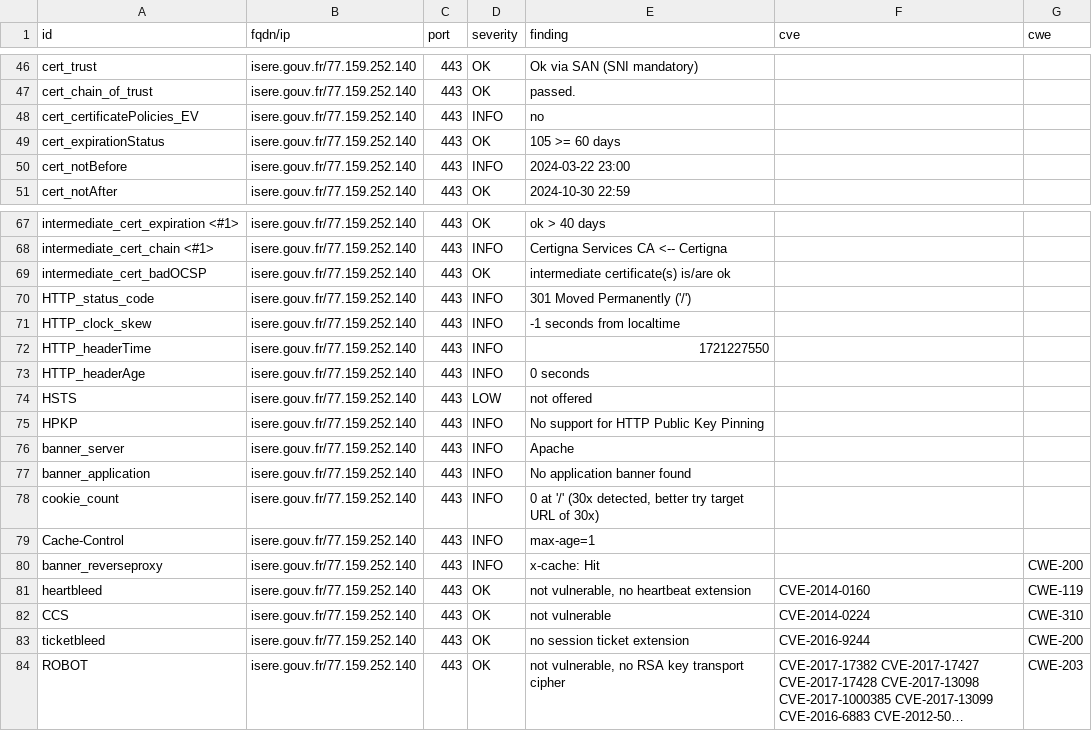
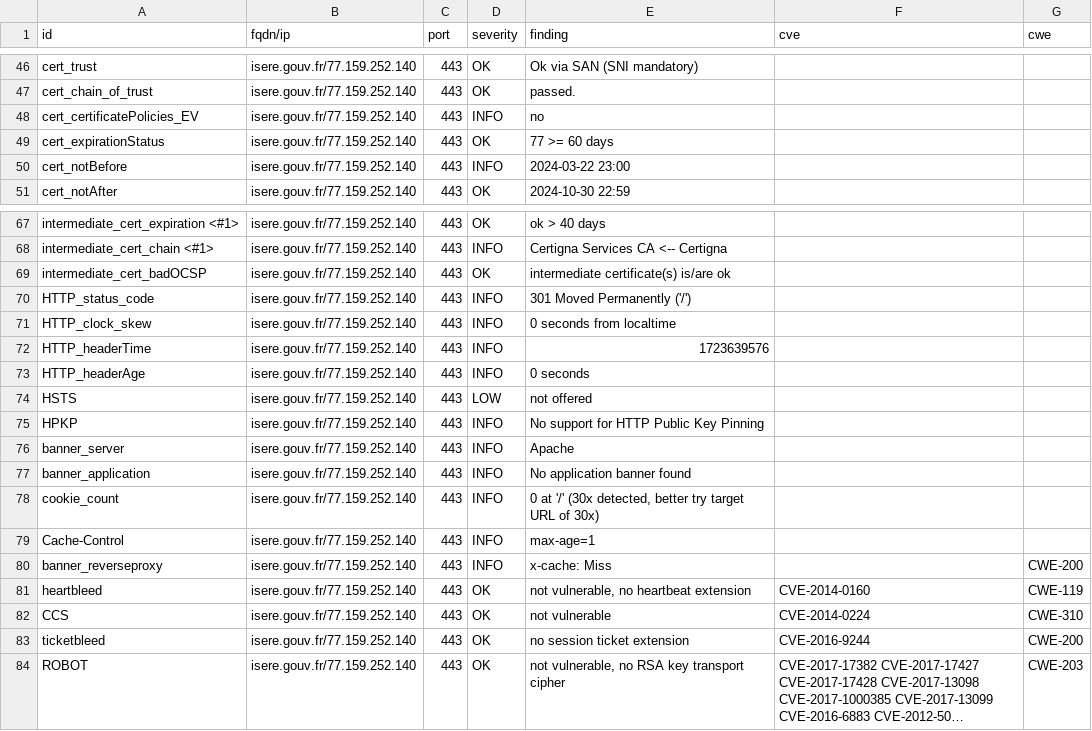
Before and after one commit to GKO-org/dashlordPrd6, a CSV file: results/aHR0cHM6Ly9pc2VyZS5nb3V2LmZy/testssl.csv, drawn as a sheet; only a part is shown, gaps mark what is left out; long unchanged cells end in ….

```diff
--- a/results/aHR0cHM6Ly9pc2VyZS5nb3V2LmZy/testssl.csv
+++ b/results/aHR0cHM6Ly9pc2VyZS5nb3V2LmZy/testssl.csv
@@ -48,3 +48,3 @@
 "cert_certificatePolicies_EV","isere.gouv.fr/77.159.252.140","443","INFO","no","",""
-"cert_expirationStatus","isere.gouv.fr/77.159.252.140","443","OK","105 >= 60 days","",""
+"cert_expirationStatus","isere.gouv.fr/77.159.252.140","443","OK","77 >= 60 days","",""
 "cert_notBefore","isere.gouv.fr/77.159.252.140","443","INFO","2024-03-22 23:00","",""
@@ -70,4 +70,4 @@
 "HTTP_status_code","isere.gouv.fr/77.159.252.140","443","INFO","301 Moved Permanently ('/')","",""
-"HTTP_clock_skew","isere.gouv.fr/77.159.252.140","443","INFO","-1 seconds from localtime","",""
-"HTTP_headerTime","isere.gouv.fr/77.159.252.140","443","INFO","1721227550","",""
+"HTTP_clock_skew","isere.gouv.fr/77.159.252.140","443","INFO","0 seconds from localtime","",""
+"HTTP_headerTime","isere.gouv.fr/77.159.252.140","443","INFO","1723639576","",""
 "HTTP_headerAge","isere.gouv.fr/77.159.252.140","443","INFO","0 seconds","",""
@@ -79,3 +79,3 @@
 "Cache-Control","isere.gouv.fr/77.159.252.140","443","INFO","max-age=1","",""
-"banner_reverseproxy","isere.gouv.fr/77.159.252.140","443","INFO","x-cache: Hit","","CWE-200"
+"banner_reverseproxy","isere.gouv.fr/77.159.252.140","443","INFO","x-cache: Miss","","CWE-200"
 "heartbleed","isere.gouv.fr/77.159.252.140","443","OK","not vulnerable, no heartbeat extension","CVE-2014-0160","CWE-119"
```
Also changed, not shown: 11 other files.
